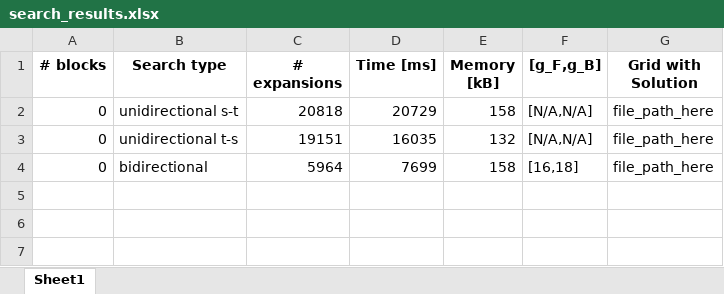
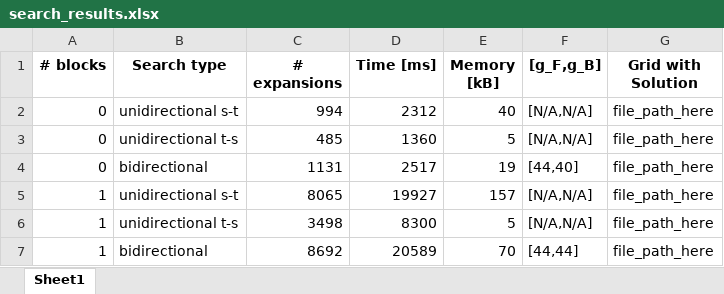
Before and after one commit to tzurshubi/BiHS, an Excel workbook: search_results.xlsx, sheet Sheet1, drawn as a sheet; values as stored, in another font and other column widths than the file's, no borders; removed rows and columns are numbered as before the commit, all else as after; the diff names each change by its address in the sheet, - before the commit and + after, or states it on an @@ line.

```diff
--- a/search_results.xlsx (sheet Sheet1)
+++ b/search_results.xlsx (sheet Sheet1)
-C2 (# expansions): 20818
+C2 (# expansions): 994
-D2 (Time [ms]): 20729
+D2 (Time [ms]): 2312
-E2 (Memory [kB]): 158
+E2 (Memory [kB]): 40
-C3 (# expansions): 19151
+C3 (# expansions): 485
-D3 (Time [ms]): 16035
+D3 (Time [ms]): 1360
-E3 (Memory [kB]): 132
+E3 (Memory [kB]): 5
-row 4: 0 | bidirectional | 5964 | 7699 | 158 | [16,18] | file_path_here
+row 4: 0 | bidirectional | 1131 | 2517 | 19 | [44,40] | file_path_here
+row 5: 1 | unidirectional s-t | 8065 | 19927 | 157 | [N/A,N/A] | file_path_here
+row 6: 1 | unidirectional t-s | 3498 | 8300 | 5 | [N/A,N/A] | file_path_here
+row 7: 1 | bidirectional | 8692 | 20589 | 70 | [44,44] | file_path_here
```
Also changed, not shown: 2 other files.
